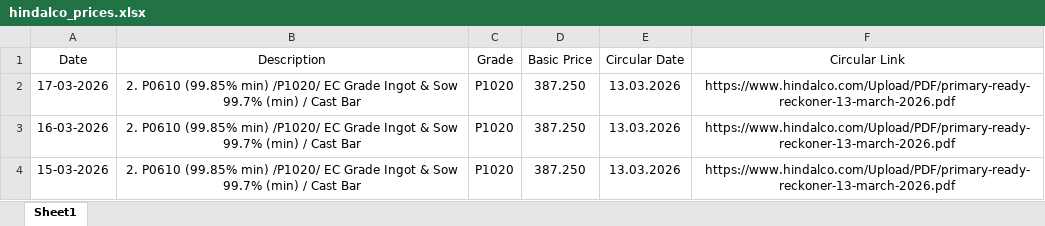
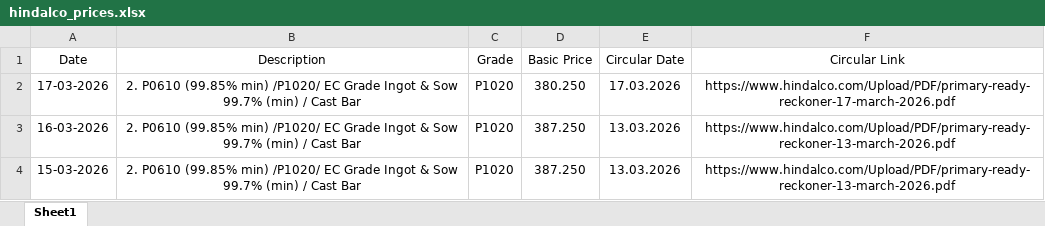
Before and after one commit to ajeeshaju1990/hindalco-pdf-downloader, an Excel workbook: data/hindalco_prices.xlsx, sheet Sheet1, drawn as a sheet; only a part is shown; values as stored, in another font and other column widths than the file's, no borders; the diff names each change by its address in the sheet, - before the commit and + after, or states it on an @@ line.

```diff
--- a/data/hindalco_prices.xlsx (sheet Sheet1)
+++ b/data/hindalco_prices.xlsx (sheet Sheet1)
-D2 (Basic Price): 387.250
+D2 (Basic Price): 380.250
-E2 (Circular Date): 13.03.2026
+E2 (Circular Date): 17.03.2026
-F2 (Circular Link): https://www.hindalco.com/Upload/PDF/primary-ready-reckoner-13-march-2026.pdf
+F2 (Circular Link): https://www.hindalco.com/Upload/PDF/primary-ready-reckoner-17-march-2026.pdf
```
Also changed, not shown: 4 other files.
